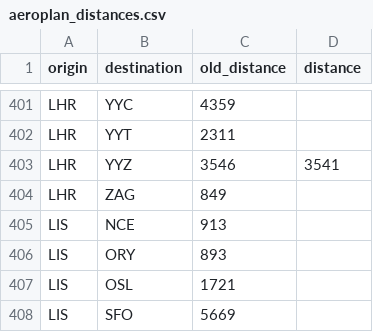
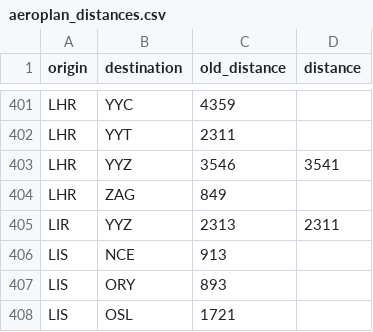
Before and after one commit to cowtool-llc/ac-sqd, a CSV file: src/main/resources/aeroplan_distances.csv, drawn as a sheet; only a part is shown, gaps mark what is left out; the shorter side is filled out with more unchanged rows.

Commit message:
Add LIR-YYZ

```diff
--- a/src/main/resources/aeroplan_distances.csv
+++ b/src/main/resources/aeroplan_distances.csv
@@ -404,2 +404,3 @@ LHR,YYZ,3546,3541
 LHR,ZAG,849,
+LIR,YYZ,2313,2311
 LIS,NCE,913,
```
